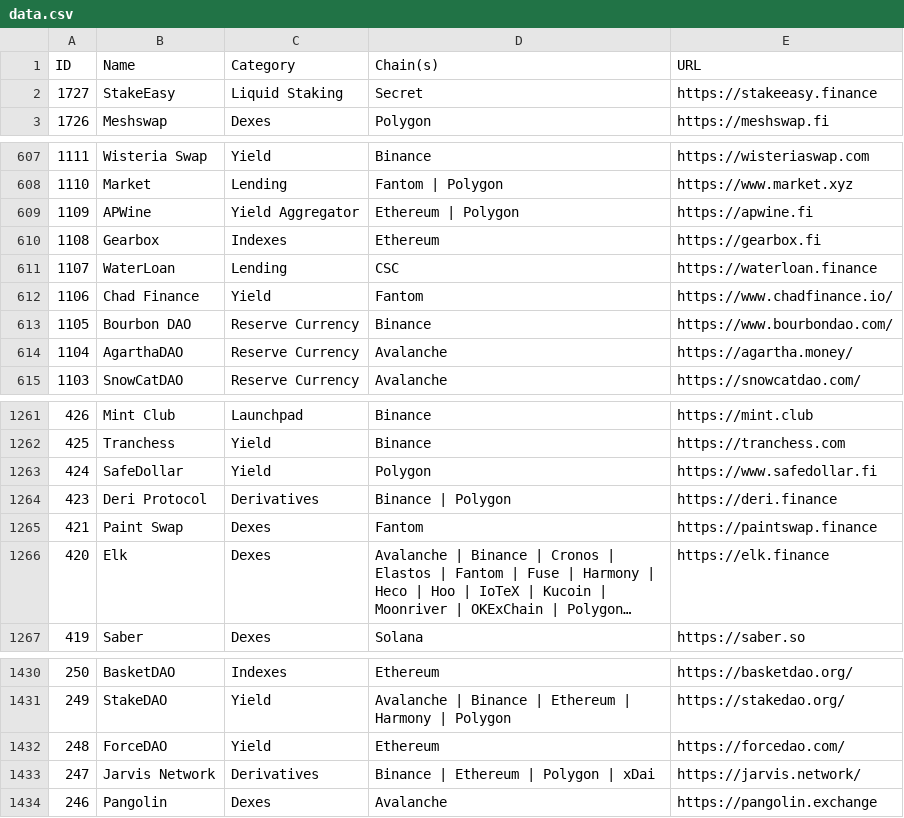
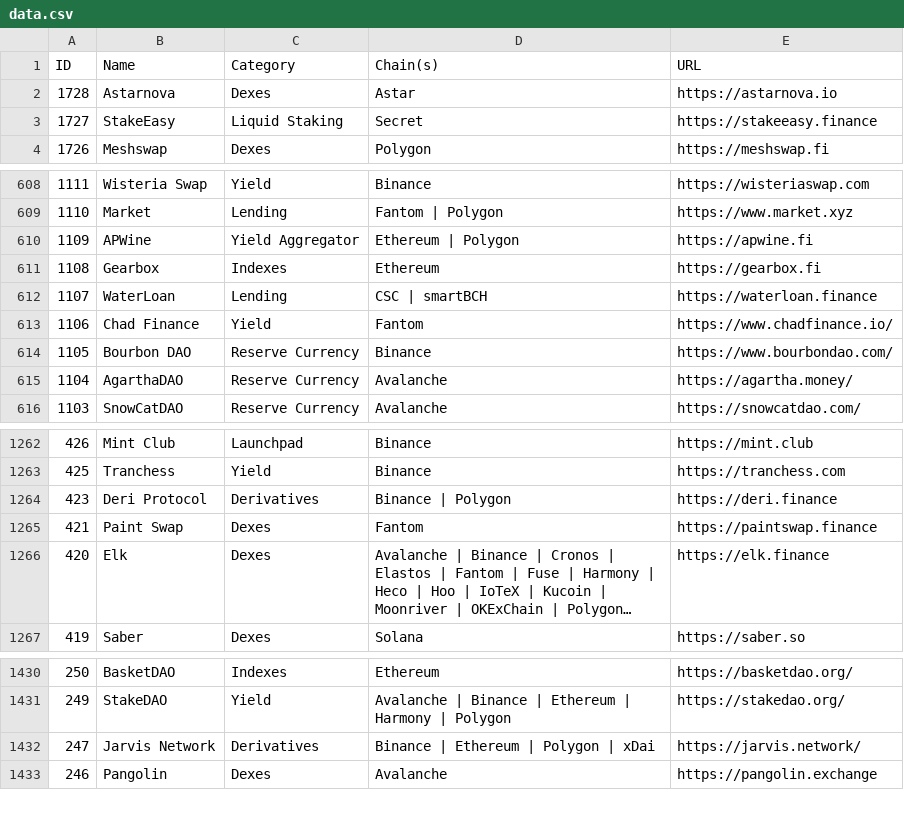
Before and after one commit to pmuens/defi-llama-watcher, a CSV file: data.csv, drawn as a sheet; only a part is shown, gaps mark what is left out; long unchanged cells end in ….

Commit message:
Update data.csv

```diff
--- a/data.csv
+++ b/data.csv
@@ -1,2 +1,3 @@
 ID,Name,Category,Chain(s),URL
+1728,Astarnova,Dexes,Astar,https://astarnova.io
 1727,StakeEasy,Liquid Staking,Secret,https://stakeeasy.finance
@@ -610,3 +611,3 @@ ID,Name,Category,Chain(s),URL
 1108,Gearbox,Indexes,Ethereum,https://gearbox.fi
-1107,WaterLoan,Lending,CSC,https://waterloan.finance
+1107,WaterLoan,Lending,CSC | smartBCH,https://waterloan.finance
 1106,Chad Finance,Yield,Fantom,https://www.chadfinance.io/
@@ -1262,3 +1263,2 @@ ID,Name,Category,Chain(s),URL
 425,Tranchess,Yield,Binance,https://tranchess.com
-424,SafeDollar,Yield,Polygon,https://www.safedollar.fi
 423,Deri Protocol,Derivatives,Binance | Polygon,https://deri.finance
@@ -1431,3 +1431,2 @@ ID,Name,Category,Chain(s),URL
 249,StakeDAO,Yield,Avalanche | Binance | Ethereum | Harmony | Polygon,https://stakedao.org/
-248,ForceDAO,Yield,Ethereum,https://forcedao.com/
 247,Jarvis Network,Derivatives,Binance | Ethereum | Polygon | xDai,https://jarvis.network/
```
